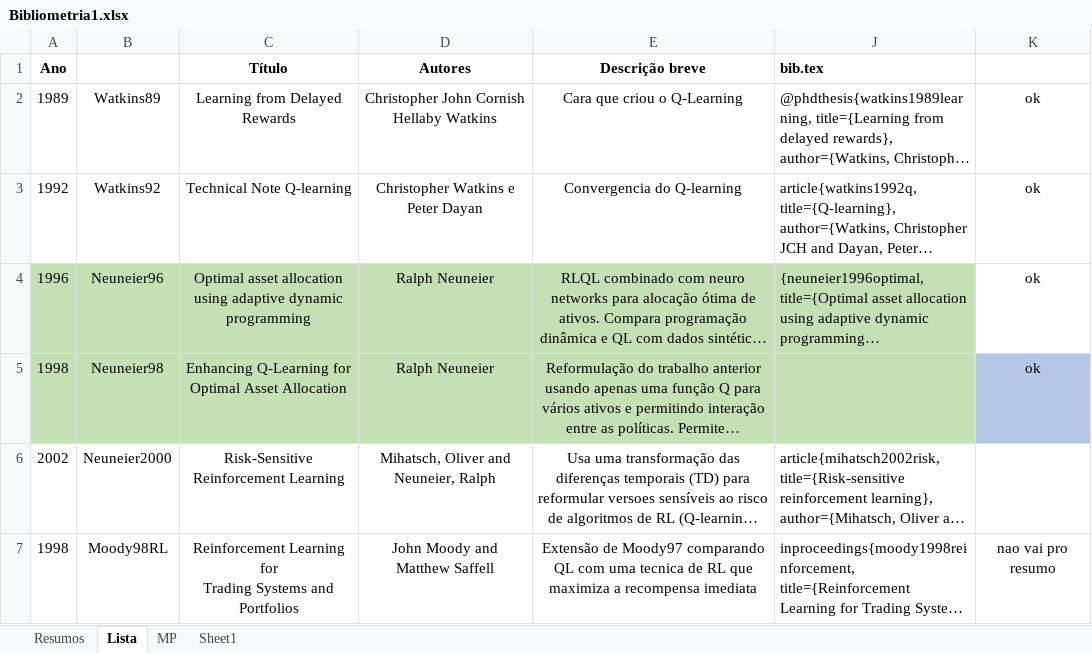
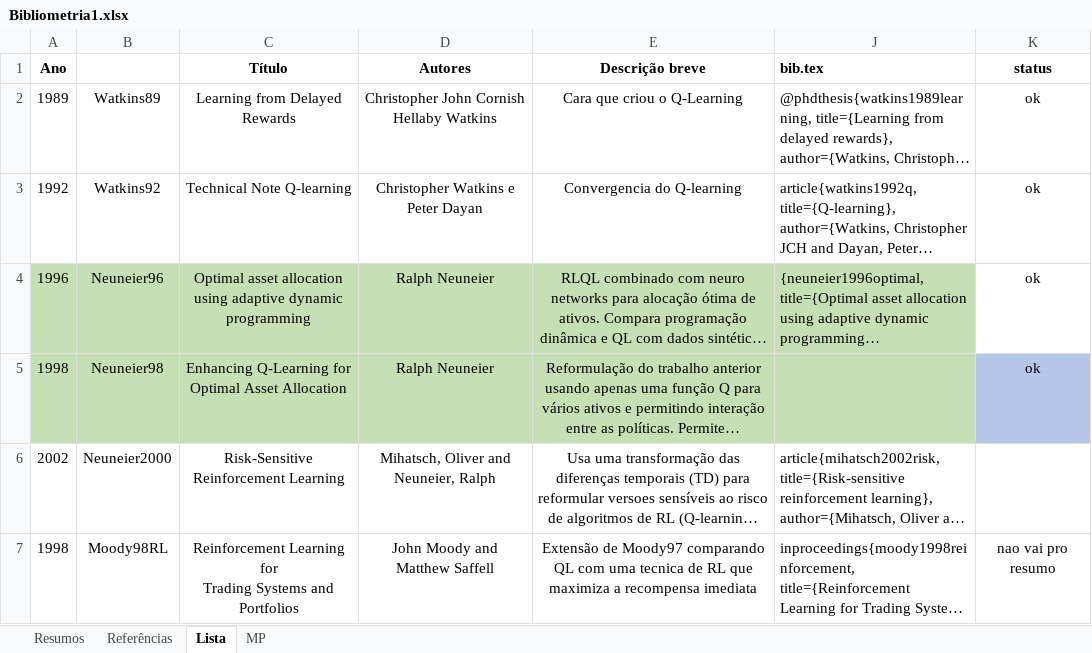
Before and after one commit to ludmattos/qLearningFinance, an Excel workbook: Bibliometria1.xlsx, sheet Lista, drawn as a sheet; only a part is shown; long unchanged cells end in …; values as stored, in another font and other column widths than the file's, no borders; the diff names each change by its address in the sheet, - before the commit and + after, or states it on an @@ line.

```diff
--- a/Bibliometria1.xlsx (sheet Lista)
+++ b/Bibliometria1.xlsx (sheet Lista)
-sheet tab: Sheet1
+sheet tab: Referências
-K1: (empty)
+K1: status
```
Also changed, not shown: sheet Resumos, 13 other files.
